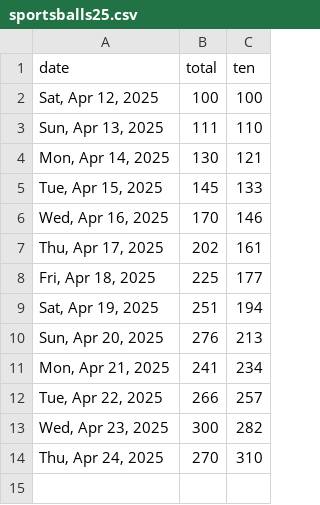
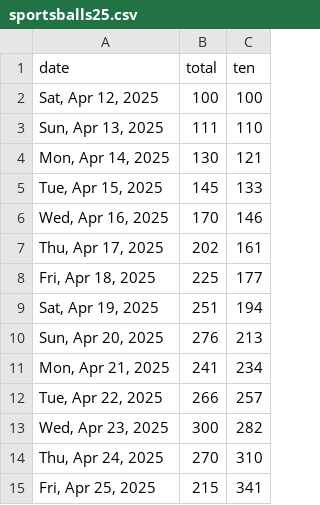
Before and after one commit to quantegytrading/quantegy.io, a CSV file: public/sportsballs25.csv, drawn as a sheet; the diff names each change by its address in the sheet, - before the commit and + after, or states it on an @@ line.

Commit message:
Update sportsballs25.csv

```diff
--- a/public/sportsballs25.csv
+++ b/public/sportsballs25.csv
+row 15: Fri, Apr 25, 2025 | 215 | 341
```
